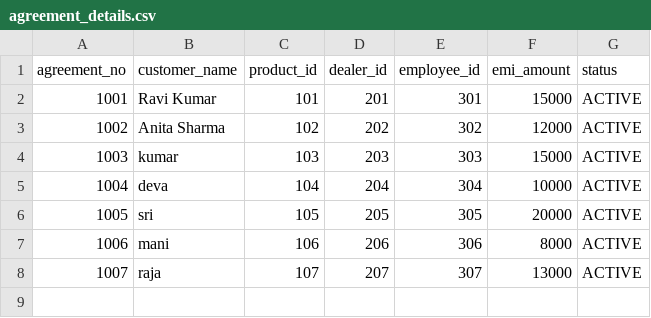
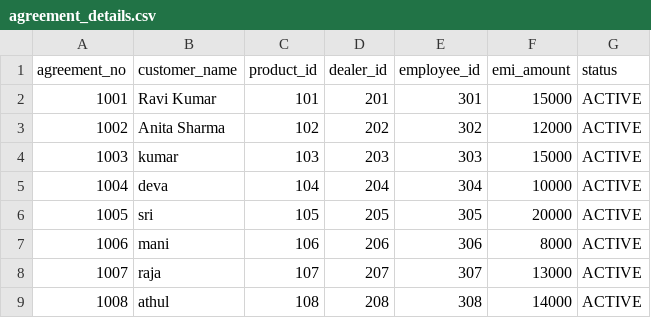
Before and after one commit to britto101/loan-monitoring-system, a CSV file: agreement_details.csv, drawn as a sheet.

Commit message:
agreement_details.csv

```diff
--- a/agreement_details.csv
+++ b/agreement_details.csv
@@ -8 +8,2 @@ agreement_no,customer_name,product_id,dealer_id,employee_id,emi_amount,status
 1007,raja,107,207,307,13000,ACTIVE
+1008,athul,108,208,308,14000,ACTIVE
```
